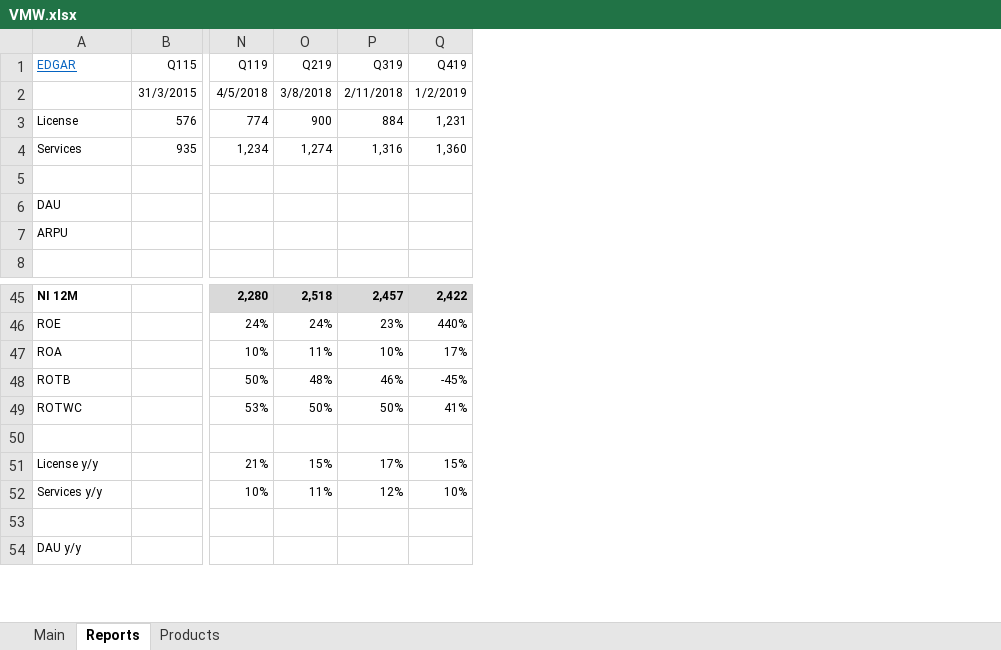
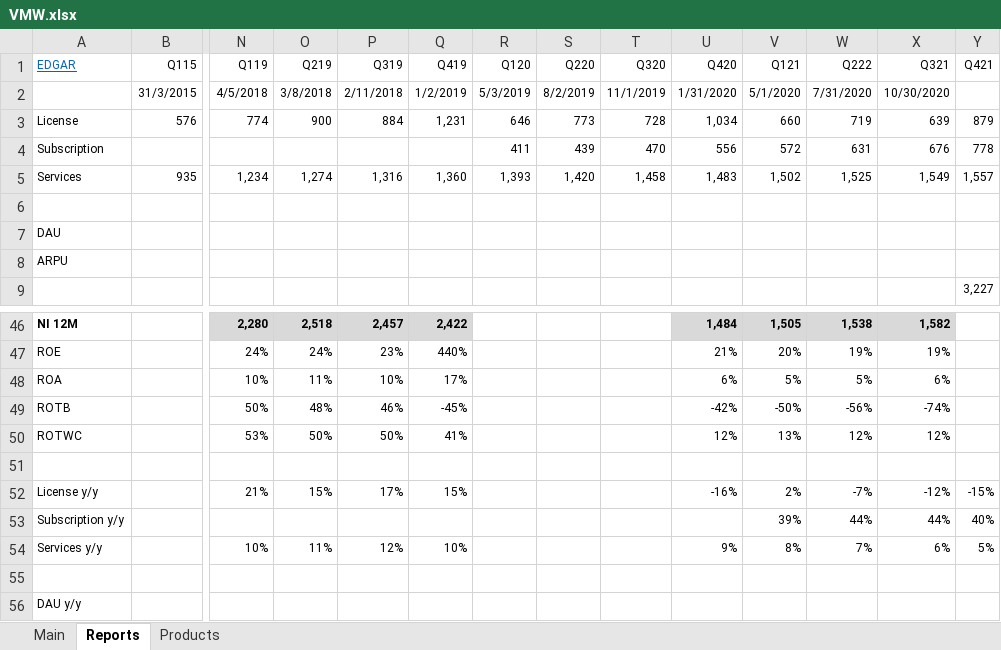
Before and after one commit to michaelsjoeberg/stocks, an Excel workbook: VMW.xlsx, sheet Reports, drawn as a sheet; only a part is shown, gaps mark what is left out; values as stored, in another font and other column widths than the file's, no borders; charts and pictures not drawn; addresses are those after the commit; rows hold the shown columns only; the diff names each change by its address in the sheet, - before the commit and + after, or states it on an @@ line.

```diff
--- a/VMW.xlsx (sheet Reports)
+++ b/VMW.xlsx (sheet Reports)
+column R (Q120), rows 2-3: 5/3/2019 | 646; row 5: 1,393
+column S (Q220), rows 2-3: 8/2/2019 | 773; row 5: 1,420
+column T (Q320), rows 2-3: 11/1/2019 | 728; row 5: 1,458
+column U (Q420), rows 2-3: 1/31/2020 | 1,034; row 5: 1,483; rows 46-52: 1,484 | 21% | 6% | -42% | 12% |  | -16%; row 54: 9%
+column V (Q121), rows 2-3: 5/1/2020 | 660; row 5: 1,502; rows 46-52: 1,505 | 20% | 5% | -50% | 13% |  | 2%; row 54: 8%
+column W (Q222), rows 2-3: 7/31/2020 | 719; row 5: 1,525; rows 46-52: 1,538 | 19% | 5% | -56% | 12% |  | -7%; row 54: 7%
+column X (Q321), rows 2-3: 10/30/2020 | 639; row 5: 1,549; rows 46-52: 1,582 | 19% | 6% | -74% | 12% |  | -12%; row 54: 6%
+column Y (Q421), row 3: 879; rows 5-9: 1,557 |  |  |  | 3,227; row 52: -15%; row 54: 5%
+row 4: Subscription |  |  |  |  |  | 411 | 439 | 470 | 556 | 572 | 631 | 676 | 778
+row 53: Subscription y/y |  |  |  |  |  |  |  |  |  | 39% | 44% | 44% | 40%
```
Also changed, not shown: sheet Main, formulas that keep their value, charts or pictures.
